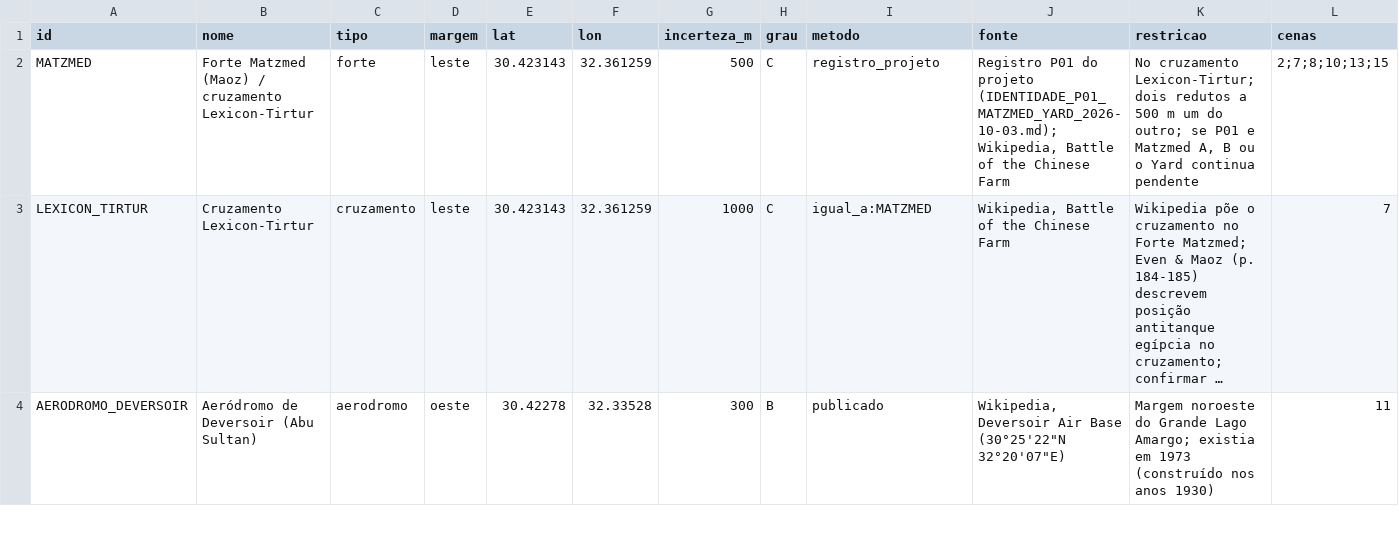
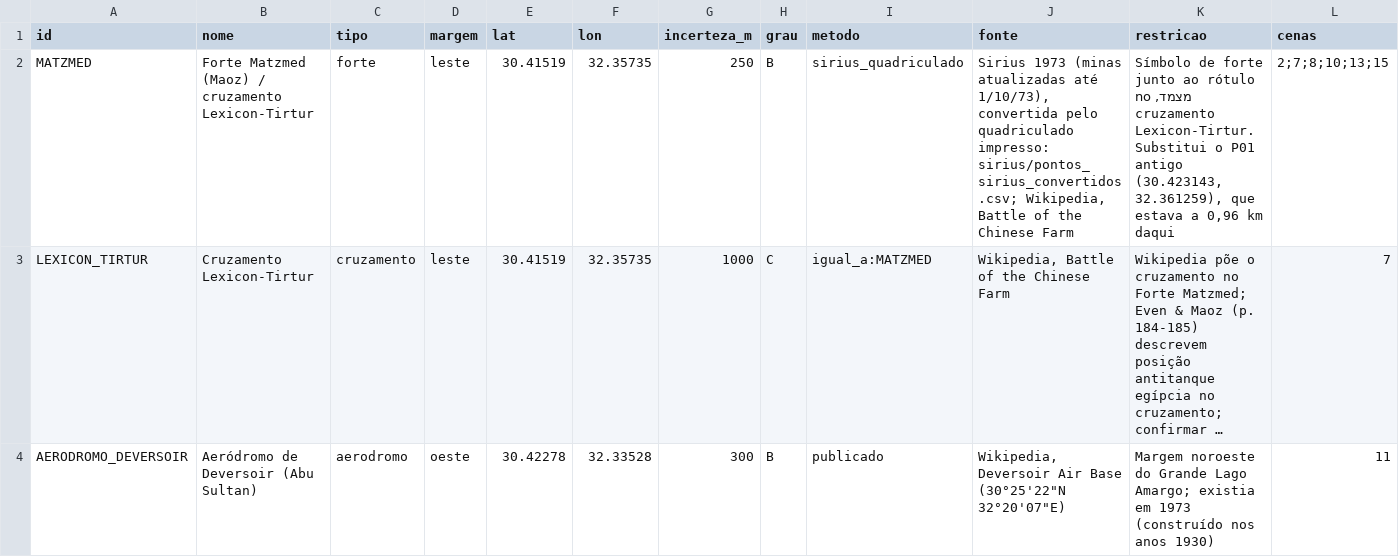
Before and after one commit to BRVCapBlueGEM/Minhas-pesquisas, a CSV file: 09-steel-jacket/pontos/pontos.csv, drawn as a sheet; only a part is shown; long unchanged cells end in …; the diff covers the shown part only; the diff names each change by its address in the sheet, - before the commit and + after, or states it on an @@ line.

```diff
--- a/09-steel-jacket/pontos/pontos.csv
+++ b/09-steel-jacket/pontos/pontos.csv
-E2:E3 (lat): 30.423143
+E2:E3 (lat): 30.41519
-F2:F3 (lon): 32.361259
+F2:F3 (lon): 32.35735
-G2 (incerteza_m): 500
+G2 (incerteza_m): 250
-H2 (grau): C
+H2 (grau): B
-I2 (metodo): registro_projeto
+I2 (metodo): sirius_quadriculado
-J2 (fonte): Registro P01 do projeto (IDENTIDADE_P01_MATZMED_YARD_2026-10-03.md); Wikipedia, Battle…
+J2 (fonte): Sirius 1973 (minas atualizadas até 1/10/73), convertida pelo quadriculado impresso: sirius/pontos_sirius_convertidos.csv; Wikipedia, Battle…
-K2 (restricao): No cruzamento Lexicon-Tirtur; dois redutos a 500 m um do outro; se P01 e Matzmed A, B ou o Yard continua pendente
+K2 (restricao): Símbolo de forte junto ao rótulo מצמד, no cruzamento Lexicon-Tirtur. Substitui o P01 antigo (30.423143, 32.361259), que estava a 0,96 km daqui
```
Also changed, not shown: 14 edited cells elsewhere in this file, 9 other files.
